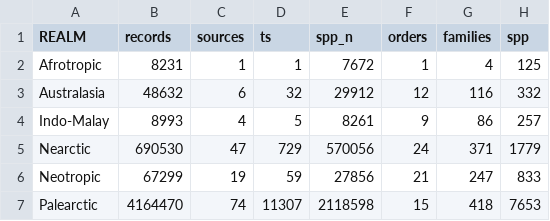
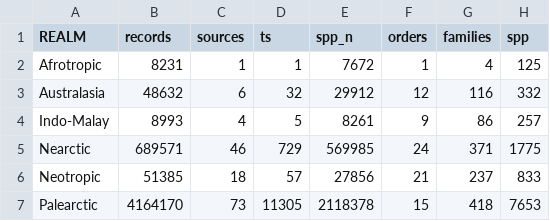
Before and after one commit to 03rcooke/IN-TIME_summary, a CSV file: outputs/bio_out.csv, drawn as a sheet.

```diff
--- a/outputs/bio_out.csv
+++ b/outputs/bio_out.csv
@@ -4,4 +4,4 @@
 "Indo-Malay",8993,4,5,8261,9,86,257
-"Nearctic",690530,47,729,570056,24,371,1779
-"Neotropic",67299,19,59,27856,21,247,833
-"Palearctic",4164470,74,11307,2118598,15,418,7653
+"Nearctic",689571,46,729,569985,24,371,1775
+"Neotropic",51385,18,57,27856,21,237,833
+"Palearctic",4164170,73,11305,2118378,15,418,7653
```
Also changed, not shown: 3 other files.
